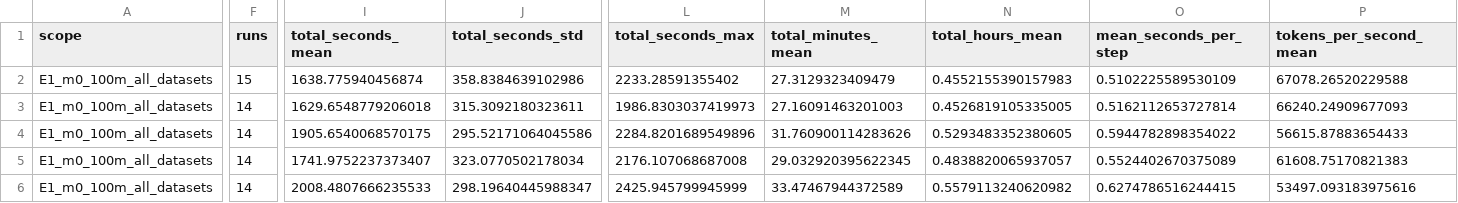
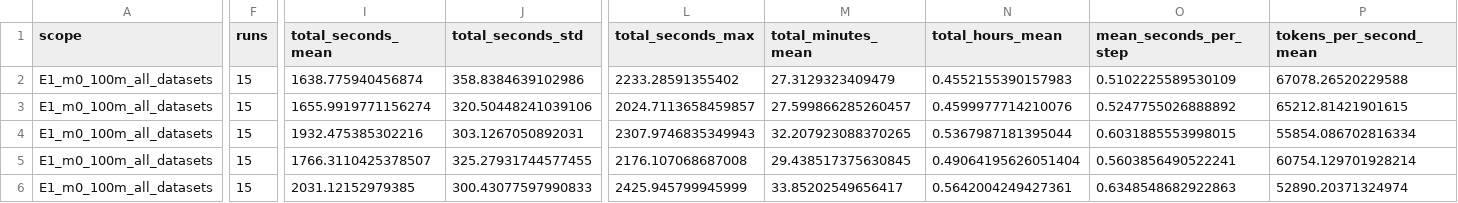
Before and after one commit to mtang398/Rational-Optimizer, a CSV file: experiments/results/iclr26_runtime_summary_2026_06_11/runtime_by_scope_method_clean.csv, drawn as a sheet; only a part is shown, gaps mark what is left out; the diff covers the shown part only; the diff names each change by its address in the sheet, - before the commit and + after, or states it on an @@ line.

```diff
--- a/experiments/results/iclr26_runtime_summary_2026_06_11/runtime_by_scope_method_clean.csv
+++ b/experiments/results/iclr26_runtime_summary_2026_06_11/runtime_by_scope_method_clean.csv
-F3:F6 (runs): 14
+F3:F6 (runs): 15
-I3 (total_seconds_mean): 1629.6548779206018
+I3 (total_seconds_mean): 1655.9919771156274
-J3 (total_seconds_std): 315.3092180323611
+J3 (total_seconds_std): 320.50448241039106
-L3 (total_seconds_max): 1986.8303037419973
+L3 (total_seconds_max): 2024.7113658459857
-M3 (total_minutes_mean): 27.16091463201003
+M3 (total_minutes_mean): 27.599866285260457
-N3 (total_hours_mean): 0.4526819105335005
+N3 (total_hours_mean): 0.4599977714210076
-O3 (mean_seconds_per_step): 0.5162112653727814
+O3 (mean_seconds_per_step): 0.5247755026888892
-P3 (tokens_per_second_mean): 66240.24909677093
+P3 (tokens_per_second_mean): 65212.81421901615
-I4 (total_seconds_mean): 1905.6540068570175
+I4 (total_seconds_mean): 1932.475385302216
-J4 (total_seconds_std): 295.52171064045586
+J4 (total_seconds_std): 303.1267050892031
-L4 (total_seconds_max): 2284.8201689549896
+L4 (total_seconds_max): 2307.9746835349943
-M4 (total_minutes_mean): 31.760900114283626
+M4 (total_minutes_mean): 32.207923088370265
-N4 (total_hours_mean): 0.5293483352380605
+N4 (total_hours_mean): 0.5367987181395044
-O4 (mean_seconds_per_step): 0.5944782898354022
+O4 (mean_seconds_per_step): 0.6031885553998015
-P4 (tokens_per_second_mean): 56615.87883654433
+P4 (tokens_per_second_mean): 55854.086702816334
-I5 (total_seconds_mean): 1741.9752237373407
+I5 (total_seconds_mean): 1766.3110425378507
-J5 (total_seconds_std): 323.0770502178034
+J5 (total_seconds_std): 325.27931744577455
-M5 (total_minutes_mean): 29.032920395622345
+M5 (total_minutes_mean): 29.438517375630845
-N5 (total_hours_mean): 0.4838820065937057
+N5 (total_hours_mean): 0.49064195626051404
-O5 (mean_seconds_per_step): 0.5524402670375089
+O5 (mean_seconds_per_step): 0.5603856490522241
-P5 (tokens_per_second_mean): 61608.75170821383
+P5 (tokens_per_second_mean): 60754.129701928214
-I6 (total_seconds_mean): 2008.4807666235533
+I6 (total_seconds_mean): 2031.12152979385
-J6 (total_seconds_std): 298.19640445988347
+J6 (total_seconds_std): 300.43077597990833
-M6 (total_minutes_mean): 33.47467944372589
+M6 (total_minutes_mean): 33.85202549656417
-N6 (total_hours_mean): 0.5579113240620982
+N6 (total_hours_mean): 0.5642004249427361
-O6 (mean_seconds_per_step): 0.6274786516244415
+O6 (mean_seconds_per_step): 0.6348548682922863
-P6 (tokens_per_second_mean): 53497.093183975616
+P6 (tokens_per_second_mean): 52890.20371324974
```
Also changed, not shown: 16 edited cells elsewhere in this file, experiments/results/iclr26_runtime_summary_2026_06_11/runtime_by_dataset_method_clean.csv, experiments/results/iclr26_runtime_summary_2026_06_11/runtime_per_row.csv, 7 other files.
